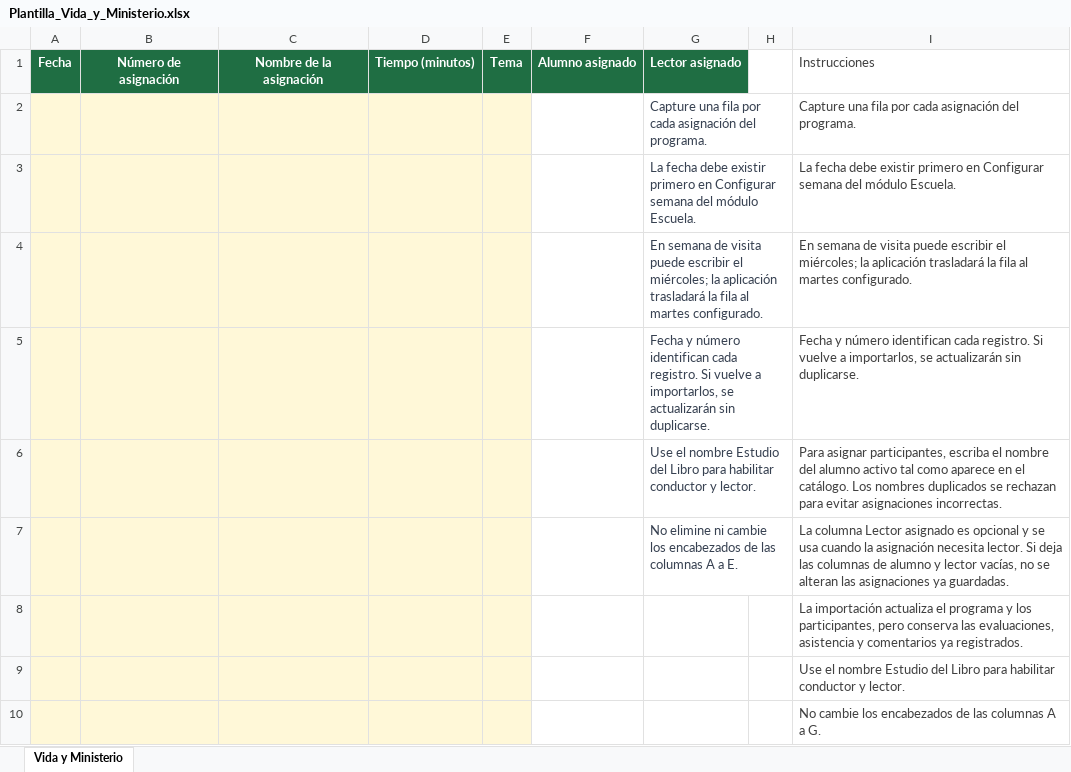
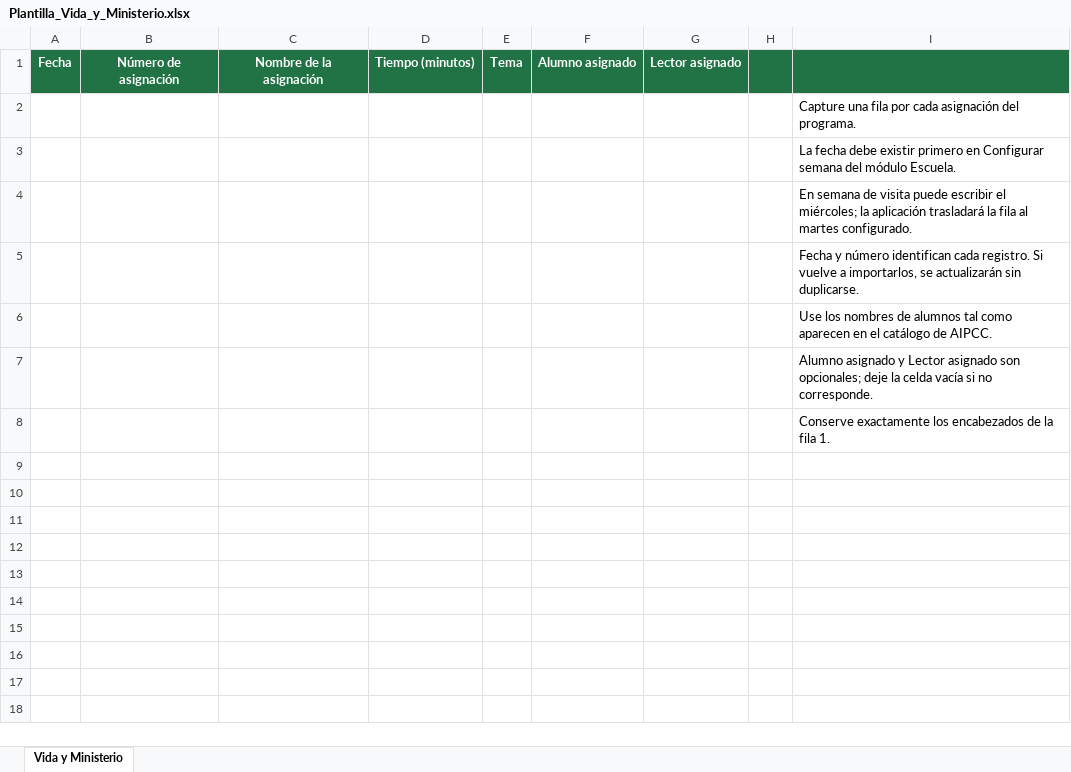
Before and after one commit to jmurquijot-cyber/AIPCC, an Excel workbook: app/src/main/assets/Plantilla_Vida_y_Ministerio.xlsx, sheet Vida y Ministerio, drawn as a sheet; values as stored, in another font and other column widths than the file's, no borders; table styles not drawn; removed rows and columns are numbered as before the commit, all else as after; the diff names each change by its address in the sheet, - before the commit and + after, or states it on an @@ line.

Commit message:
Add files via upload

```diff
--- a/app/src/main/assets/Plantilla_Vida_y_Ministerio.xlsx (sheet Vida y Ministerio)
+++ b/app/src/main/assets/Plantilla_Vida_y_Ministerio.xlsx (sheet Vida y Ministerio)
-H1:I1 fill: none
+H1:I1 fill: #217346
-I1: Instrucciones
+I1: (empty)
-A2:E5 fill: #FFF8D8
+A2:E5 fill: none
-G2: Capture una fila por cada asignación del programa.
+G2: (empty)
-I2:I5 text colour: #404040
+I2:I5 text colour: black
-G3: La fecha debe existir primero en Configurar semana del módulo Escuela.
+G3: (empty)
-G4: En semana de visita puede escribir el miércoles; la aplicación trasladará la fila al martes configurado.
+G4: (empty)
-G5: Fecha y número identifican cada registro. Si vuelve a importarlos, se actualizarán sin duplicarse.
+G5: (empty)
-row 6:  |  |  |  |  |  | Use el nombre Estudio del Libro para habilitar conductor y lector. |  | Para asignar participantes, escriba el nombre del alumno activo tal como aparece en el catálogo. Los nombres duplicados se rechazan para evitar asignaciones incorrectas.
-row 7:  |  |  |  |  |  | No elimine ni cambie los encabezados de las columnas A a E. |  | La columna Lector asignado es opcional y se usa cuando la asignación necesita lector. Si deja las columnas de alumno y lector vacías, no se alteran las asignaciones ya guardadas.
-A6:E8 fill: #FFF8D8
+A6:E8 fill: none
-I6: La importación actualiza el programa y los participantes, pero conserva las evaluaciones, asistencia y comentarios ya registrados.
+I6: Use los nombres de alumnos tal como aparecen en el catálogo de AIPCC.
-I6:I8 text colour: #404040
+I6:I8 text colour: black
-I7: Use el nombre Estudio del Libro para habilitar conductor y lector.
+I7: Alumno asignado y Lector asignado son opcionales; deje la celda vacía si no corresponde.
-I8: No cambie los encabezados de las columnas A a G.
+I8: Conserve exactamente los encabezados de la fila 1.
```
